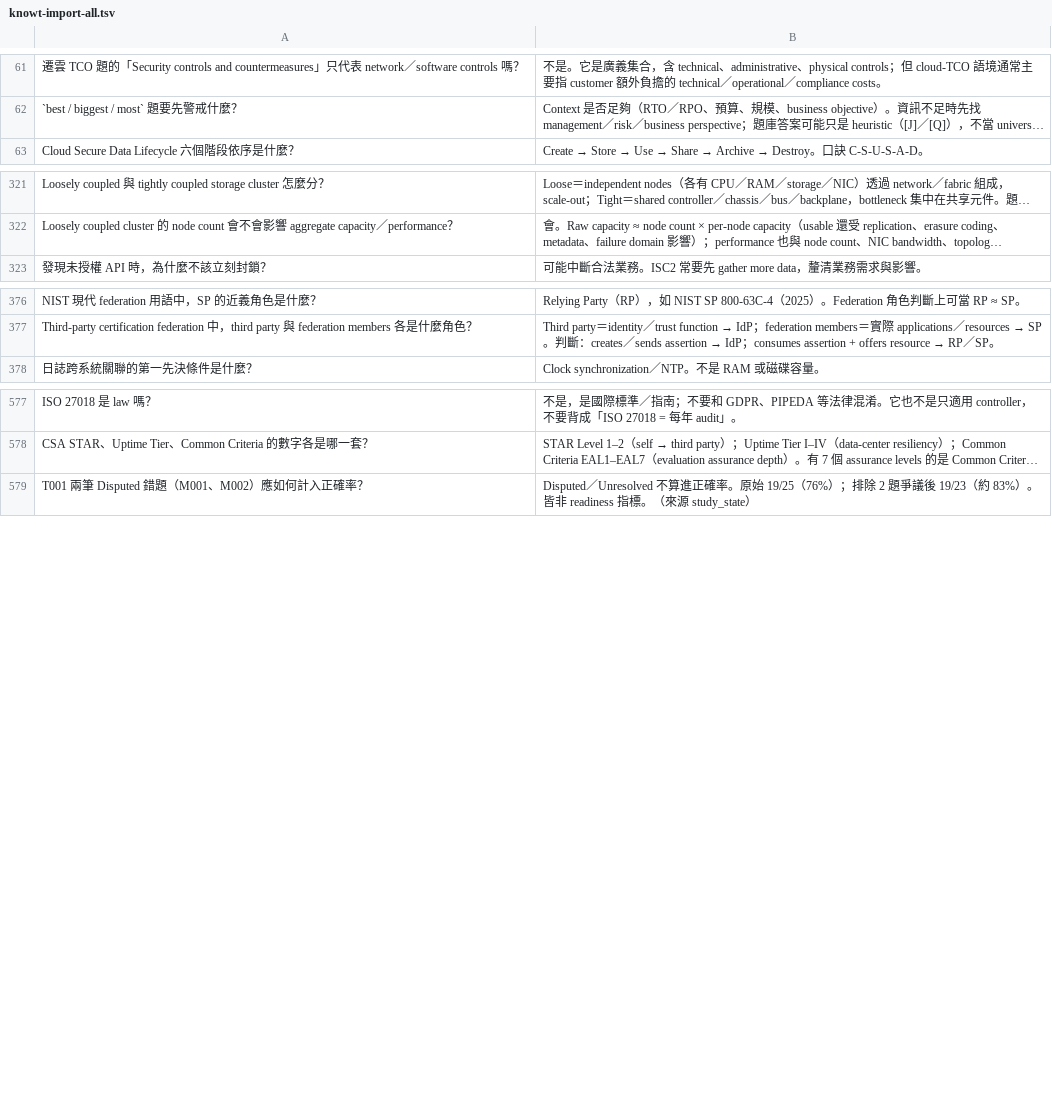
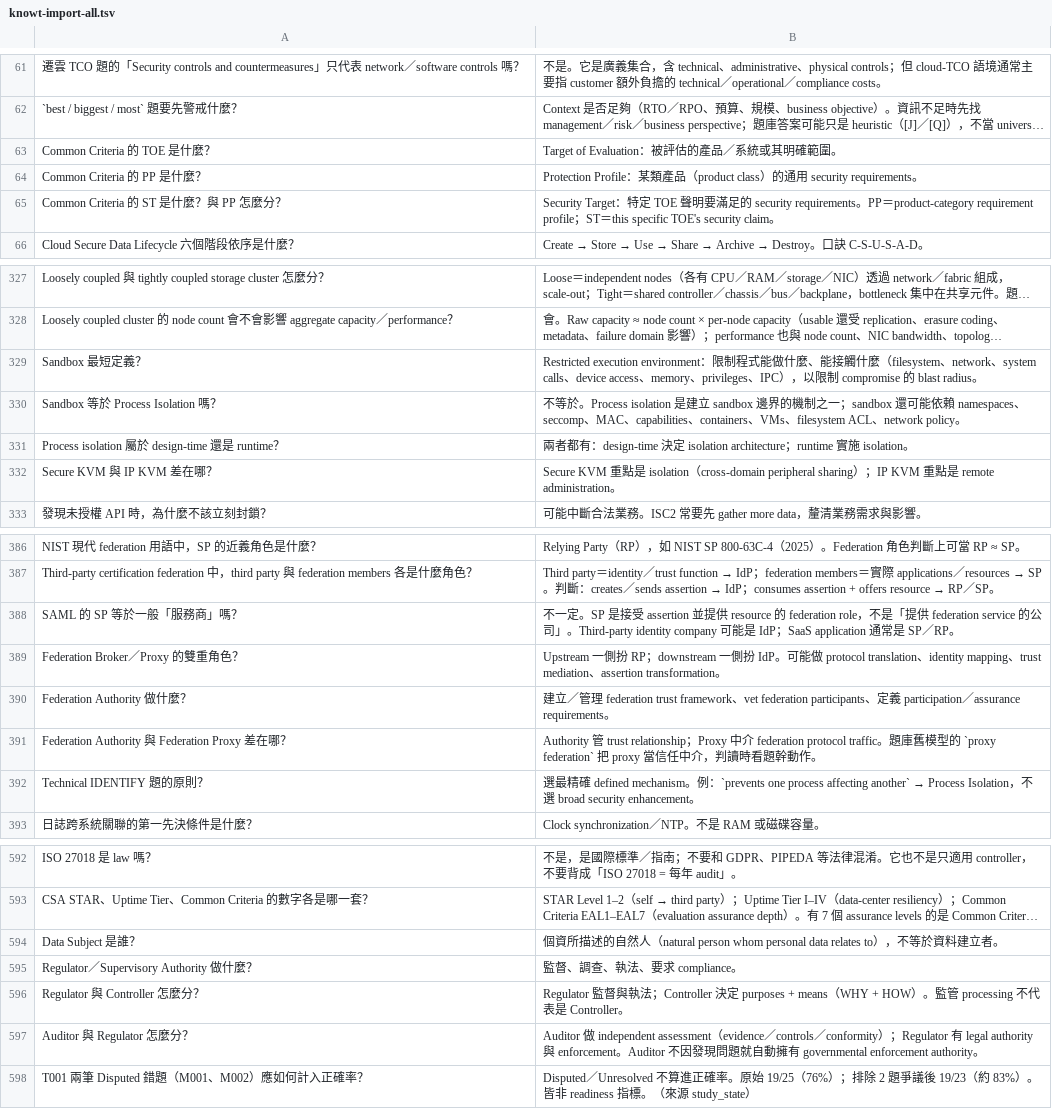
Before and after one commit to dennislee928/academy-central, a TSV file: CCSP/simulate-test/flash card/knowt-import-all.tsv, drawn as a sheet; only a part is shown, gaps mark what is left out; long unchanged cells end in …; the diff covers the shown part only; the diff names each change by its address in the sheet, - before the commit and + after, or states it on an @@ line.

```diff
--- a/CCSP/simulate-test/flash card/knowt-import-all.tsv
+++ b/CCSP/simulate-test/flash card/knowt-import-all.tsv
+row 63: Common Criteria 的 TOE 是什麼？ | Target of Evaluation：被評估的產品／系統或其明確範圍。
+row 64: Common Criteria 的 PP 是什麼？ | Protection Profile：某類產品（product class）的通用 security requirements。
+row 65: Common Criteria 的 ST 是什麼？與 PP 怎麼分？ | Security Target：特定 TOE 聲明要滿足的 security requirements。PP＝product-category requirement profile；ST＝this specific TOE's security claim。
+row 329: Sandbox 最短定義？ | Restricted execution environment：限制程式能做什麼、能接觸什麼（filesystem、network、system calls、device access、memory、privileges、IPC），以限制 compromise 的 blast radius。
+row 330: Sandbox 等於 Process Isolation 嗎？ | 不等於。Process isolation 是建立 sandbox 邊界的機制之一；sandbox 還可能依賴 namespaces、seccomp、MAC、capabilities、containers、VMs、filesystem ACL、network policy。
+row 331: Process isolation 屬於 design-time 還是 runtime？ | 兩者都有：design-time 決定 isolation architecture；runtime 實施 isolation。
+row 332: Secure KVM 與 IP KVM 差在哪？ | Secure KVM 重點是 isolation（cross-domain peripheral sharing）；IP KVM 重點是 remote administration。
+row 388: SAML 的 SP 等於一般「服務商」嗎？ | 不一定。SP 是接受 assertion 並提供 resource 的 federation role，不是「提供 federation service 的公司」。Third-party identity company 可能是 IdP；SaaS application 通常是 SP／RP。
+row 389: Federation Broker／Proxy 的雙重角色？ | Upstream 一側扮 RP；downstream 一側扮 IdP。可能做 protocol translation、identity mapping、trust mediation、assertion transformation。
+row 390: Federation Authority 做什麼？ | 建立／管理 federation trust framework、vet federation participants、定義 participation／assurance requirements。
+row 391: Federation Authority 與 Federation Proxy 差在哪？ | Authority 管 trust relationship；Proxy 中介 federation protocol traffic。題庫舊模型的 `proxy federation` 把 proxy 當信任中介，判讀時看題幹動作。
+row 392: Technical IDENTIFY 題的原則？ | 選最精確 defined mechanism。例：`prevents one process affecting another` → Process Isolation，不選 broad security enhancement。
+row 594: Data Subject 是誰？ | 個資所描述的自然人（natural person whom personal data relates to），不等於資料建立者。
+row 595: Regulator／Supervisory Authority 做什麼？ | 監督、調查、執法、要求 compliance。
+row 596: Regulator 與 Controller 怎麼分？ | Regulator 監督與執法；Controller 決定 purposes + means（WHY + HOW）。監管 processing 不代表是 Controller。
+row 597: Auditor 與 Regulator 怎麼分？ | Auditor 做 independent assessment（evidence／controls／conformity）；Regulator 有 legal authority 與 enforcement。Auditor 不因發現問題就自動擁有 governmental enforcement authority。
```
Also changed, not shown: 3 added rows and 3 edited cells elsewhere in this file, CCSP/simulate-test/flash card/knowt-d1-cloud-concepts.tsv, CCSP/simulate-test/flash card/knowt-d2-data-security.tsv, 3 other files.
